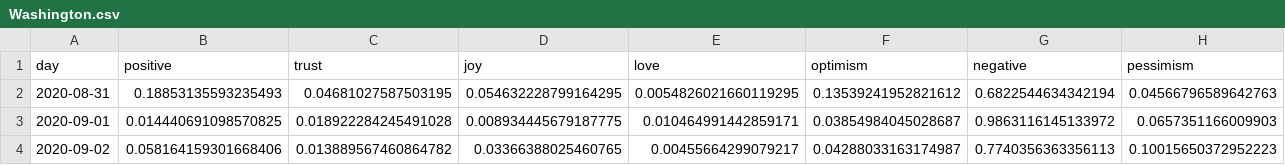
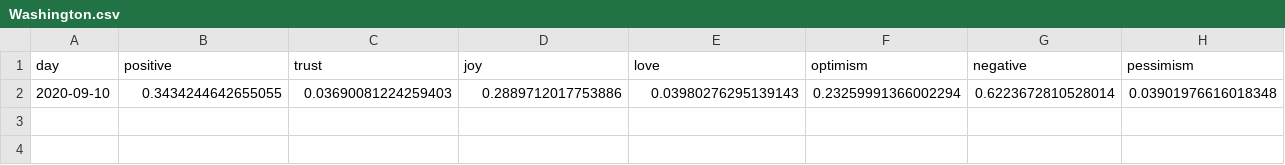
Before and after one commit to ipavlopoulos/emotions, a CSV file: docs/DATA/Washington.csv, drawn as a sheet; only a part is shown; removed rows and columns are numbered as before the commit, all else as after; rows hold the shown columns only; the diff names each change by its address in the sheet, - before the commit and + after, or states it on an @@ line.

```diff
--- a/docs/DATA/Washington.csv
+++ b/docs/DATA/Washington.csv
-row 2: 2020-08-31 | 0.18853135593235493 | 0.04681027587503195 | 0.054632228799164295 | 0.0054826021660119295 | 0.13539241952821612 | 0.6822544634342194 | 0.04566796589642763
-row 3: 2020-09-01 | 0.014440691098570825 | 0.018922284245491028 | 0.008934445679187775 | 0.010464991442859171 | 0.03854984045028687 | 0.9863116145133972 | 0.0657351166009903
-row 4: 2020-09-02 | 0.058164159301668406 | 0.013889567460864782 | 0.03366388025460765 | 0.00455664299079217 | 0.04288033163174987 | 0.7740356363356113 | 0.10015650372952223
+row 2: 2020-09-10 | 0.3434244642655055 | 0.03690081224259403 | 0.2889712017753886 | 0.03980276295139143 | 0.23259991366002294 | 0.6223672810528014 | 0.03901976616018348
```
Also changed, not shown: docs/DATA/Colorado.csv, docs/DATA/Georgia.csv, 28 other files.
